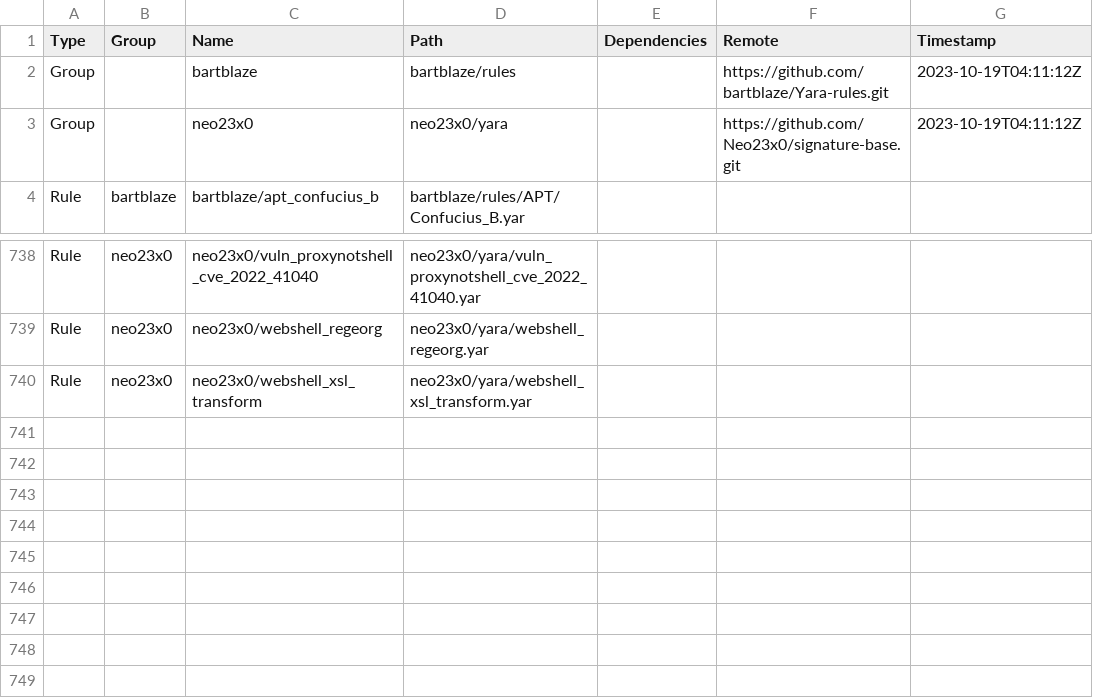
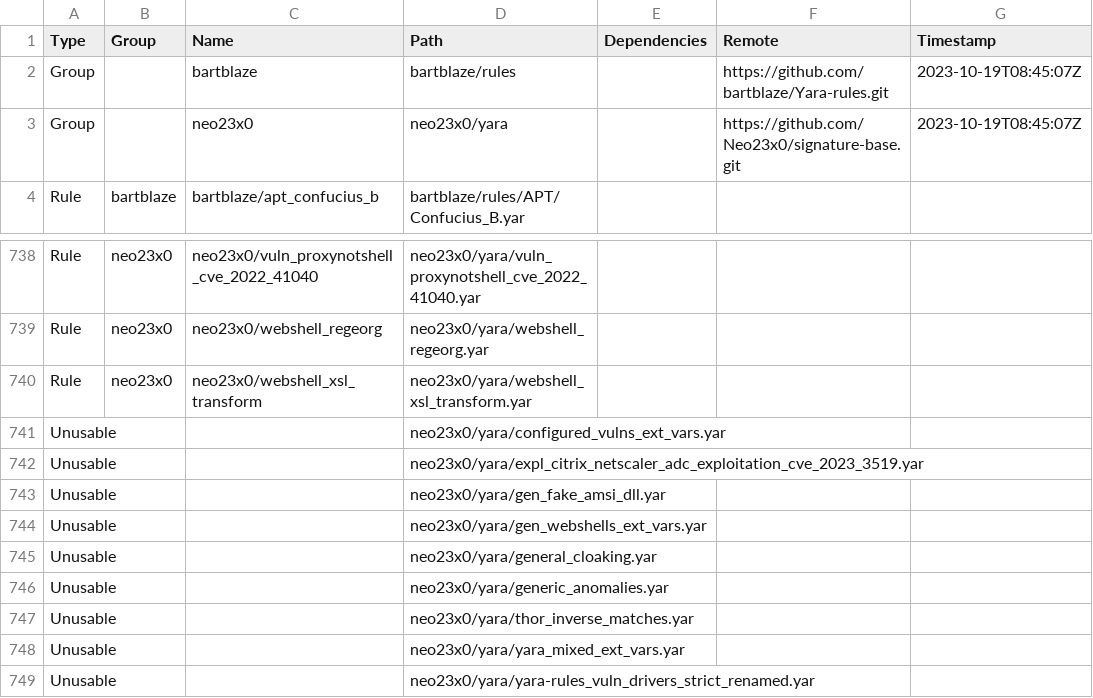
Before and after one commit to hugoalh/scan-virus-ghaction-assets, a TSV file: yara/index.tsv, drawn as a sheet; only a part is shown, gaps mark what is left out.

```diff
--- a/yara/index.tsv
+++ b/yara/index.tsv
@@ -1,4 +1,4 @@
 Type	Group	Name	Path	Dependencies	Remote	Timestamp
-Group		bartblaze	bartblaze/rules		https://github.com/bartblaze/Yara-rules.git	2023-10-19T04:11:12Z
-Group		neo23x0	neo23x0/yara		https://github.com/Neo23x0/signature-base.git	2023-10-19T04:11:12Z
+Group		bartblaze	bartblaze/rules		https://github.com/bartblaze/Yara-rules.git	2023-10-19T08:45:07Z
+Group		neo23x0	neo23x0/yara		https://github.com/Neo23x0/signature-base.git	2023-10-19T08:45:07Z
 Rule	bartblaze	bartblaze/apt_confucius_b	bartblaze/rules/APT/Confucius_B.yar			
@@ -740 +740,10 @@ Rule	neo23x0	neo23x0/webshell_regeorg	neo23x0/yara/webshell_regeorg.yar
 Rule	neo23x0	neo23x0/webshell_xsl_transform	neo23x0/yara/webshell_xsl_transform.yar			
+Unusable			neo23x0/yara/configured_vulns_ext_vars.yar			
+Unusable			neo23x0/yara/expl_citrix_netscaler_adc_exploitation_cve_2023_3519.yar			
+Unusable			neo23x0/yara/gen_fake_amsi_dll.yar			
+Unusable			neo23x0/yara/gen_webshells_ext_vars.yar			
+Unusable			neo23x0/yara/general_cloaking.yar			
+Unusable			neo23x0/yara/generic_anomalies.yar			
+Unusable			neo23x0/yara/thor_inverse_matches.yar			
+Unusable			neo23x0/yara/yara_mixed_ext_vars.yar			
+Unusable			neo23x0/yara/yara-rules_vuln_drivers_strict_renamed.yar			
```
Also changed, not shown: clamav/index.tsv, 10 other files.
